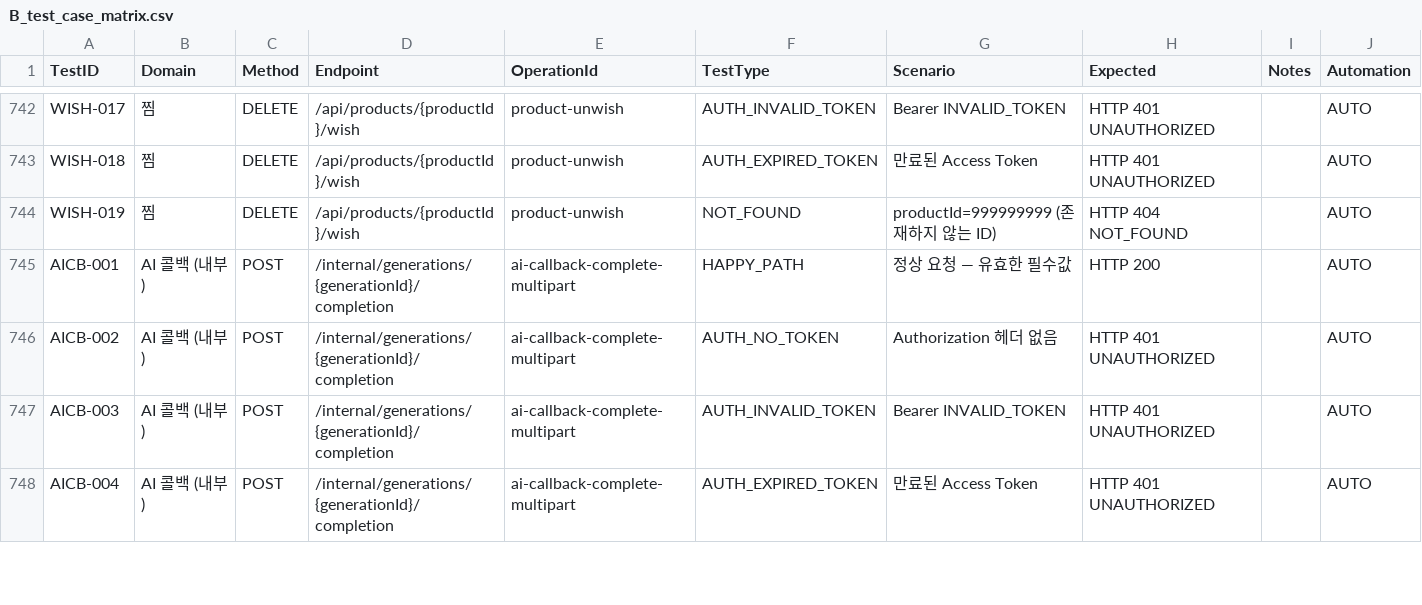
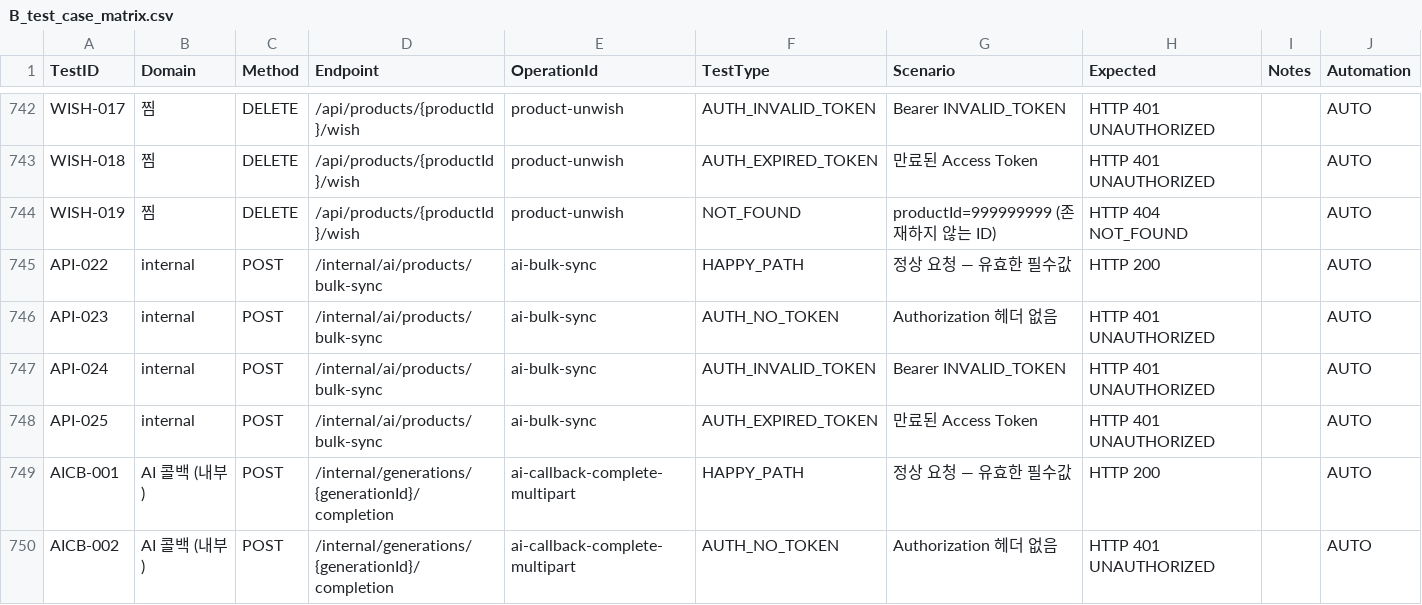
Before and after one commit to Jangingmall/backend, a CSV file: qa/B_test_case_matrix.csv, drawn as a sheet; only a part is shown, gaps mark what is left out; the shorter side is filled out with more unchanged rows.

```diff
--- a/qa/B_test_case_matrix.csv
+++ b/qa/B_test_case_matrix.csv
@@ -744,2 +744,6 @@ WISH-018,찜,DELETE,/api/products/{productId}/wish,product-unwish,AUTH_EXPIRED_T
 WISH-019,찜,DELETE,/api/products/{productId}/wish,product-unwish,NOT_FOUND,productId=999999999 (존재하지 않는 ID),HTTP 404 NOT_FOUND,,AUTO
+API-022,internal,POST,/internal/ai/products/bulk-sync,ai-bulk-sync,HAPPY_PATH,정상 요청 — 유효한 필수값,HTTP 200,,AUTO
+API-023,internal,POST,/internal/ai/products/bulk-sync,ai-bulk-sync,AUTH_NO_TOKEN,Authorization 헤더 없음,HTTP 401 UNAUTHORIZED,,AUTO
+API-024,internal,POST,/internal/ai/products/bulk-sync,ai-bulk-sync,AUTH_INVALID_TOKEN,Bearer INVALID_TOKEN,HTTP 401 UNAUTHORIZED,,AUTO
+API-025,internal,POST,/internal/ai/products/bulk-sync,ai-bulk-sync,AUTH_EXPIRED_TOKEN,만료된 Access Token,HTTP 401 UNAUTHORIZED,,AUTO
 AICB-001,AI 콜백 (내부),POST,/internal/generations/{generationId}/completion,ai-callback-complete-multipart,HAPPY_PATH,정상 요청 — 유효한 필수값,HTTP 200,,AUTO
```
Also changed, not shown: qa/A_api_inventory.csv, qa/D_auth_matrix.csv, 10 other files.
